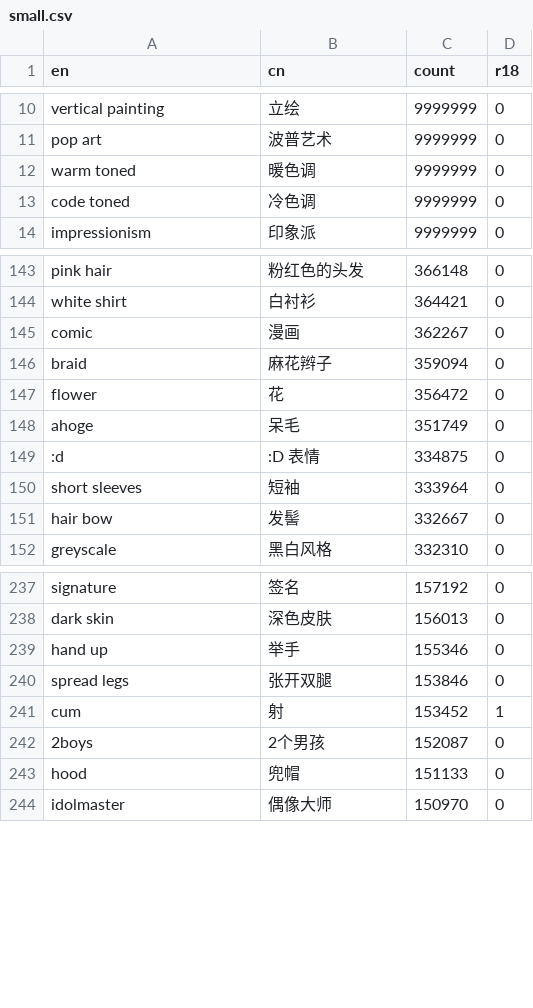
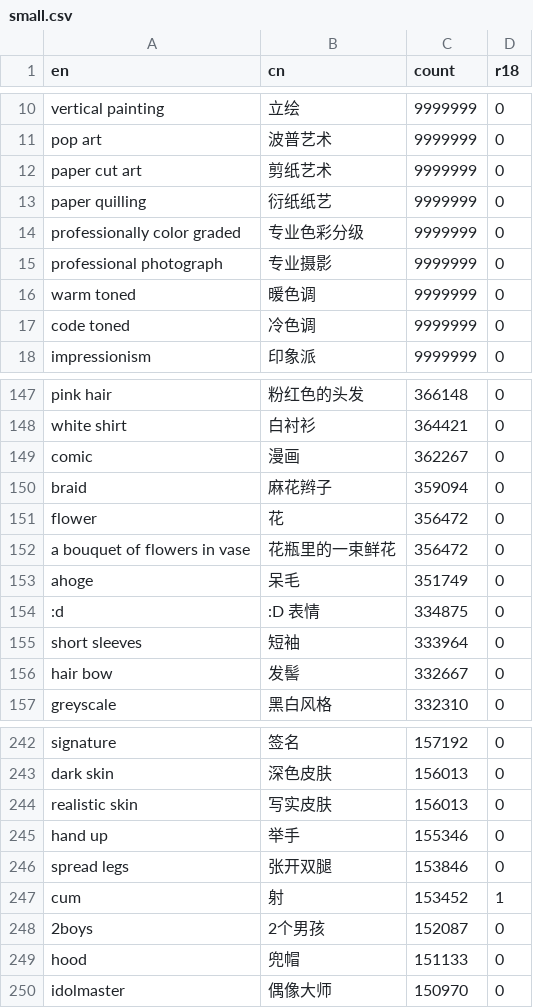
Before and after one commit to KonghaYao/tag-collection, a CSV file: data/split/small.csv, drawn as a sheet; only a part is shown, gaps mark what is left out; the diff names each change by its address in the sheet, - before the commit and + after, or states it on an @@ line.

```diff
--- a/data/split/small.csv
+++ b/data/split/small.csv
+row 12: paper cut art | 剪纸艺术 | 9999999 | 0
+row 13: paper quilling | 衍纸纸艺 | 9999999 | 0
+row 14: professionally color graded | 专业色彩分级 | 9999999 | 0
+row 15: professional photograph | 专业摄影 | 9999999 | 0
+row 152: a bouquet of flowers in vase | 花瓶里的一束鲜花 | 356472 | 0
+row 244: realistic skin | 写实皮肤 | 156013 | 0
```
Also changed, not shown: 2 other files.
